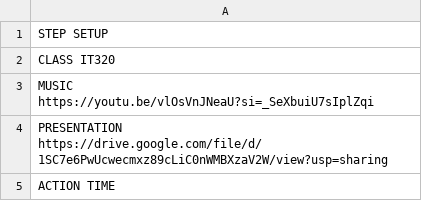
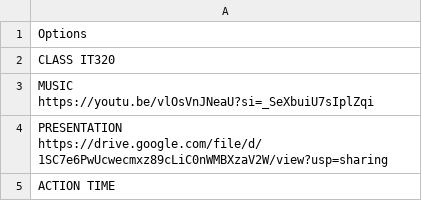
Before and after one commit to Jay-DVT/intelligent-classroom, a CSV file: projects/trial.csv, drawn as a sheet; only a part is shown; the diff covers the shown part only.

```diff
--- a/projects/trial.csv
+++ b/projects/trial.csv
@@ -1,2 +1,2 @@
-STEP SETUP
+Options
     CLASS IT320
```
Also changed, not shown: 6 removed rows and 5 edited cells elsewhere in this file, 4 other files.
